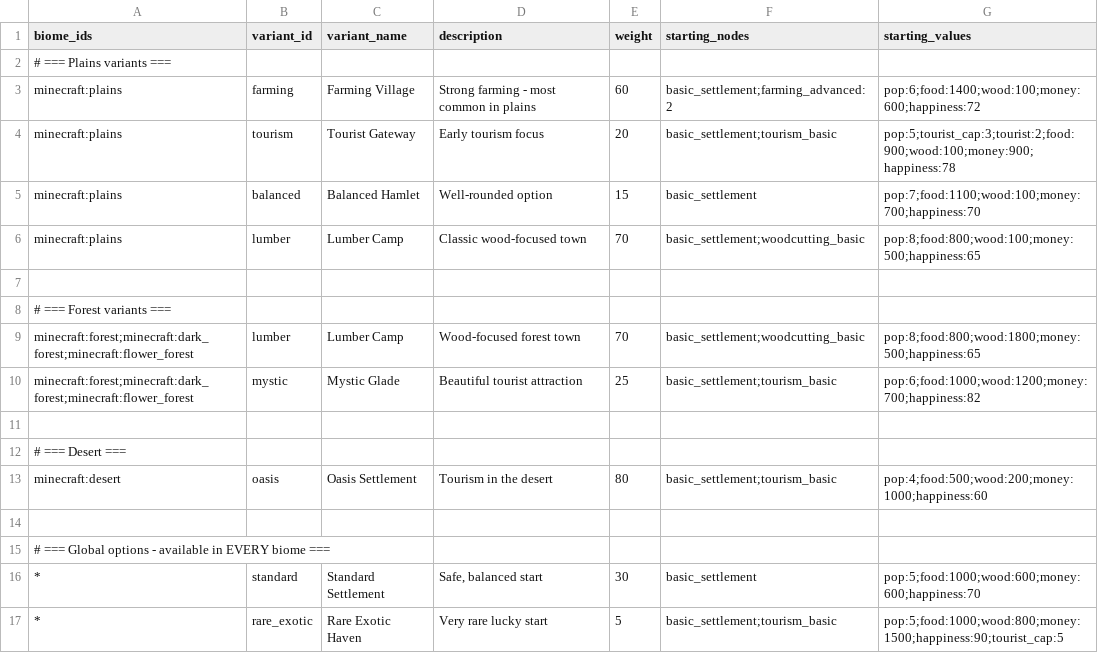
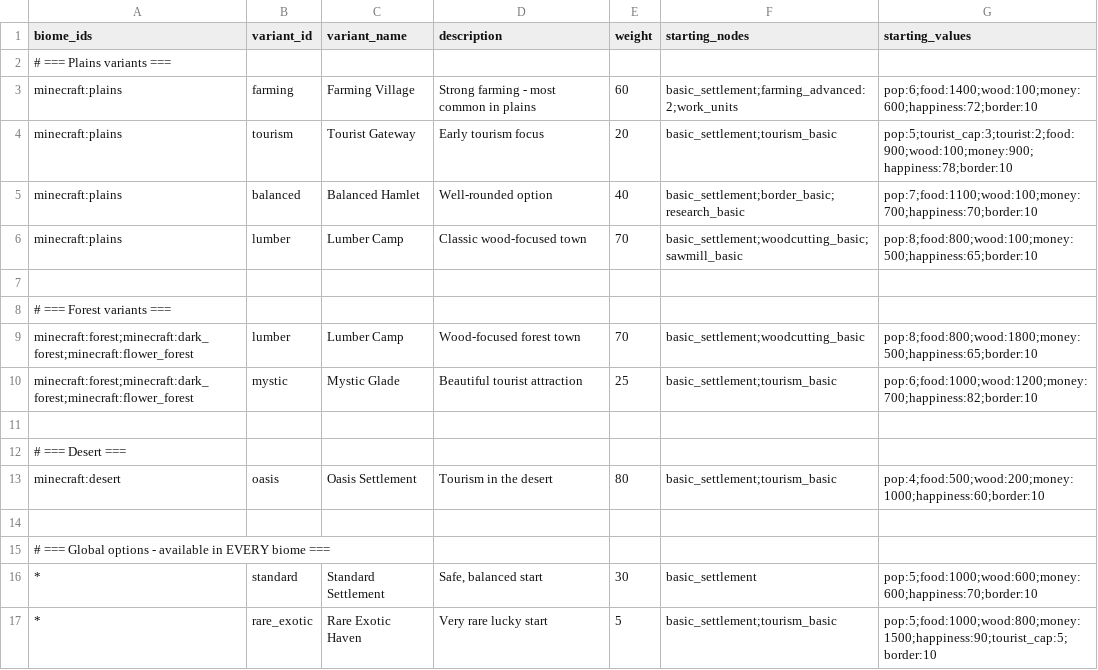
Before and after one commit to Quackers29/BusinessCraft, a CSV file: fabric/run/config/businesscraft/biomes.csv, drawn as a sheet.

```diff
--- a/fabric/run/config/businesscraft/biomes.csv
+++ b/fabric/run/config/businesscraft/biomes.csv
@@ -2,16 +2,16 @@ biome_ids,variant_id,variant_name,description,weight,starting_nodes,starting_val
 # === Plains variants ===
-minecraft:plains,farming,Farming Village,"Strong farming - most common in plains",60,basic_settlement;farming_advanced:2,pop:6;food:1400;wood:100;money:600;happiness:72
-minecraft:plains,tourism,Tourist Gateway,"Early tourism focus",20,basic_settlement;tourism_basic,pop:5;tourist_cap:3;tourist:2;food:900;wood:100;money:900;happiness:78
-minecraft:plains,balanced,Balanced Hamlet,"Well-rounded option",15,basic_settlement,pop:7;food:1100;wood:100;money:700;happiness:70
-minecraft:plains,lumber,Lumber Camp,"Classic wood-focused town",70,basic_settlement;woodcutting_basic,pop:8;food:800;wood:100;money:500;happiness:65
+minecraft:plains,farming,Farming Village,"Strong farming - most common in plains",60,basic_settlement;farming_advanced:2;work_units,pop:6;food:1400;wood:100;money:600;happiness:72;border:10
+minecraft:plains,tourism,Tourist Gateway,"Early tourism focus",20,basic_settlement;tourism_basic,pop:5;tourist_cap:3;tourist:2;food:900;wood:100;money:900;happiness:78;border:10
+minecraft:plains,balanced,Balanced Hamlet,"Well-rounded option",40,basic_settlement;border_basic;research_basic,pop:7;food:1100;wood:100;money:700;happiness:70;border:10
+minecraft:plains,lumber,Lumber Camp,"Classic wood-focused town",70,basic_settlement;woodcutting_basic;sawmill_basic,pop:8;food:800;wood:100;money:500;happiness:65;border:10
 
 # === Forest variants ===
-minecraft:forest;minecraft:dark_forest;minecraft:flower_forest,lumber,Lumber Camp,"Wood-focused forest town",70,basic_settlement;woodcutting_basic,pop:8;food:800;wood:1800;money:500;happiness:65
-minecraft:forest;minecraft:dark_forest;minecraft:flower_forest,mystic,Mystic Glade,"Beautiful tourist attraction",25,basic_settlement;tourism_basic,pop:6;food:1000;wood:1200;money:700;happiness:82
+minecraft:forest;minecraft:dark_forest;minecraft:flower_forest,lumber,Lumber Camp,"Wood-focused forest town",70,basic_settlement;woodcutting_basic,pop:8;food:800;wood:1800;money:500;happiness:65;border:10
+minecraft:forest;minecraft:dark_forest;minecraft:flower_forest,mystic,Mystic Glade,"Beautiful tourist attraction",25,basic_settlement;tourism_basic,pop:6;food:1000;wood:1200;money:700;happiness:82;border:10
 
 # === Desert ===
-minecraft:desert,oasis,Oasis Settlement,"Tourism in the desert",80,basic_settlement;tourism_basic,pop:4;food:500;wood:200;money:1000;happiness:60
+minecraft:desert,oasis,Oasis Settlement,"Tourism in the desert",80,basic_settlement;tourism_basic,pop:4;food:500;wood:200;money:1000;happiness:60;border:10
 
 # === Global options - available in EVERY biome ===
-*,standard,Standard Settlement,"Safe, balanced start",30,basic_settlement,pop:5;food:1000;wood:600;money:600;happiness:70
-*,rare_exotic,Rare Exotic Haven,"Very rare lucky start",5,basic_settlement;tourism_basic,pop:5;food:1000;wood:800;money:1500;happiness:90;tourist_cap:5
+*,standard,Standard Settlement,"Safe, balanced start",30,basic_settlement,pop:5;food:1000;wood:600;money:600;happiness:70;border:10
+*,rare_exotic,Rare Exotic Haven,"Very rare lucky start",5,basic_settlement;tourism_basic,pop:5;food:1000;wood:800;money:1500;happiness:90;tourist_cap:5;border:10
```
Also changed, not shown: fabric/run/config/businesscraft/productions.csv, fabric/run/config/businesscraft/upgrades.csv, 4 other files.
